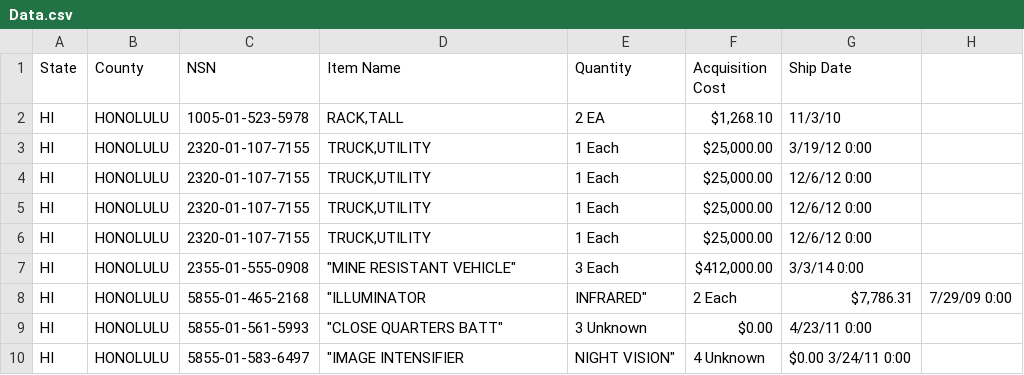
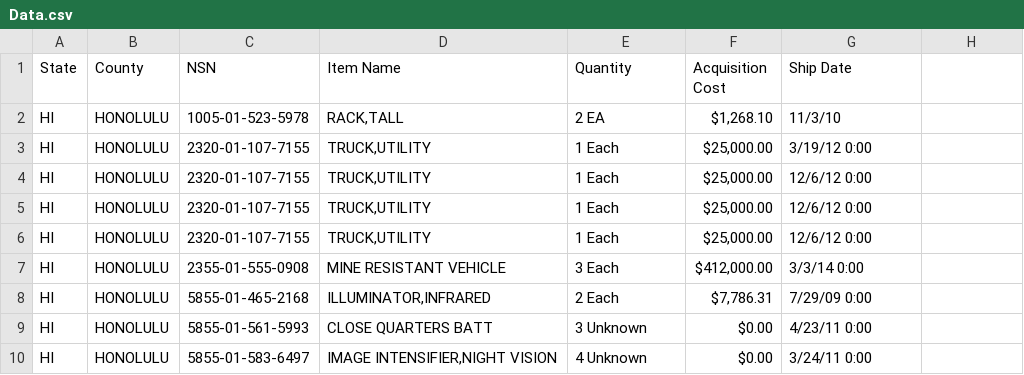
Before and after one commit to lobrien/MilitarySurplusGearForHawaii, a CSV file: Data.csv, drawn as a sheet.

Commit message:
Update Data.csv

```diff
--- a/Data.csv
+++ b/Data.csv
@@ -6,5 +6,5 @@ HI,	HONOLULU,2320-01-107-7155,"TRUCK,UTILITY",1	Each,"$25,000.00", 12/6/12 0:00
 HI,	HONOLULU,2320-01-107-7155,"TRUCK,UTILITY",1	Each,"$25,000.00",12/6/12 0:00
-HI,	HONOLULU,                 	2355-01-555-0908,	"MINE RESISTANT VEHICLE",	3	Each,"$412,000.00", 	3/3/14 0:00
-HI,	HONOLULU,                 	5855-01-465-2168,	"ILLUMINATOR,INFRARED",	2	Each,"$7,786.31", 	7/29/09 0:00
-HI,	HONOLULU,                 	5855-01-561-5993,	"CLOSE QUARTERS BATT",	3	Unknown,"$0.00", 	4/23/11 0:00
-HI,	HONOLULU,                 	5855-01-583-6497,	"IMAGE INTENSIFIER,NIGHT VISION",	4	Unknown,"$0.00" 	3/24/11 0:00
+HI,	HONOLULU,2355-01-555-0908,"MINE RESISTANT VEHICLE",3 Each,"$412,000.00",3/3/14 0:00
+HI,	HONOLULU,5855-01-465-2168,"ILLUMINATOR,INFRARED",2 Each,"$7,786.31",7/29/09 0:00
+HI,	HONOLULU,5855-01-561-5993,"CLOSE QUARTERS BATT",3 Unknown,"$0.00",4/23/11 0:00
+HI,	HONOLULU,5855-01-583-6497,"IMAGE INTENSIFIER,NIGHT VISION",4 Unknown,"$0.00",3/24/11 0:00
```
